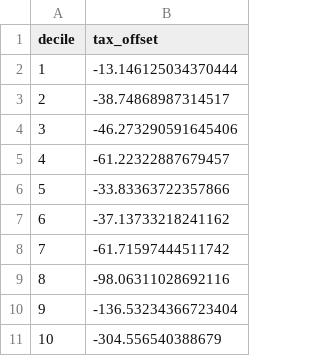
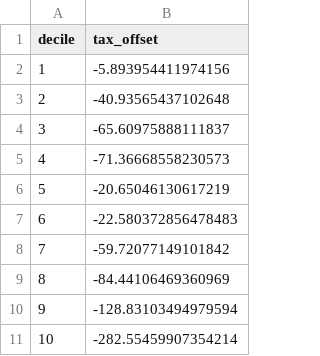
Before and after one commit to Budget-Lab-Yale/Household-Tariff-Distribution, a CSV file: resources/tax-simulator/summary/tax_offset.csv, drawn as a sheet.

```diff
--- a/resources/tax-simulator/summary/tax_offset.csv
+++ b/resources/tax-simulator/summary/tax_offset.csv
@@ -1,11 +1,11 @@
 decile,tax_offset
-1,-13.146125034370444
-2,-38.74868987314517
-3,-46.273290591645406
-4,-61.22322887679457
-5,-33.83363722357866
-6,-37.13733218241162
-7,-61.71597444511742
-8,-98.06311028692116
-9,-136.53234366723404
-10,-304.556540388679
+1,-5.893954411974156
+2,-40.93565437102648
+3,-65.60975888111837
+4,-71.36668558230573
+5,-20.65046130617219
+6,-22.580372856478483
+7,-59.72077149101842
+8,-84.44106469360969
+9,-128.83103494979594
+10,-282.55459907354214
```
Also changed, not shown: 5 other files.
